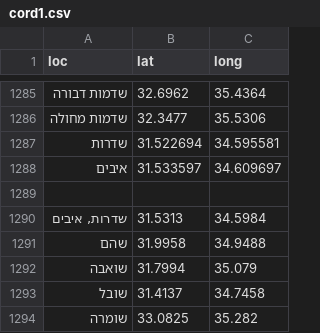
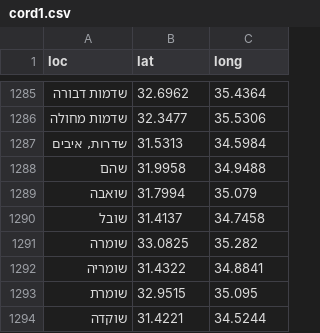
Before and after one commit to StormYoutube1/twiks, a CSV file: cord1.csv, drawn as a sheet; only a part is shown, gaps mark what is left out; the shorter side is filled out with more unchanged rows; the diff names each change by its address in the sheet, - before the commit and + after, or states it on an @@ line.

Commit message:
Update cord1.csv

```diff
--- a/cord1.csv
+++ b/cord1.csv
-row 1287: שדרות | 31.522694 | 34.595581
-row 1288: איבים | 31.533597 | 34.609697
-row 1289: (empty)
```
